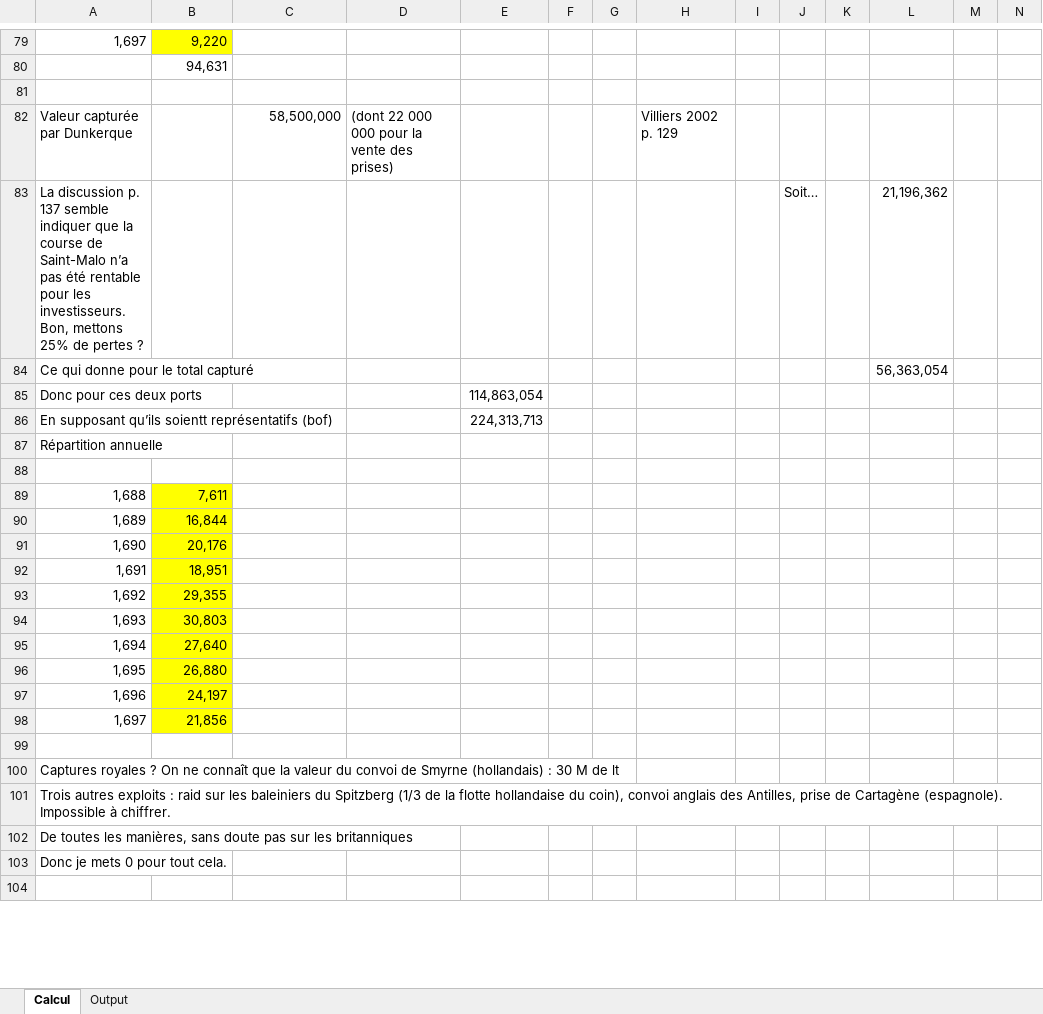
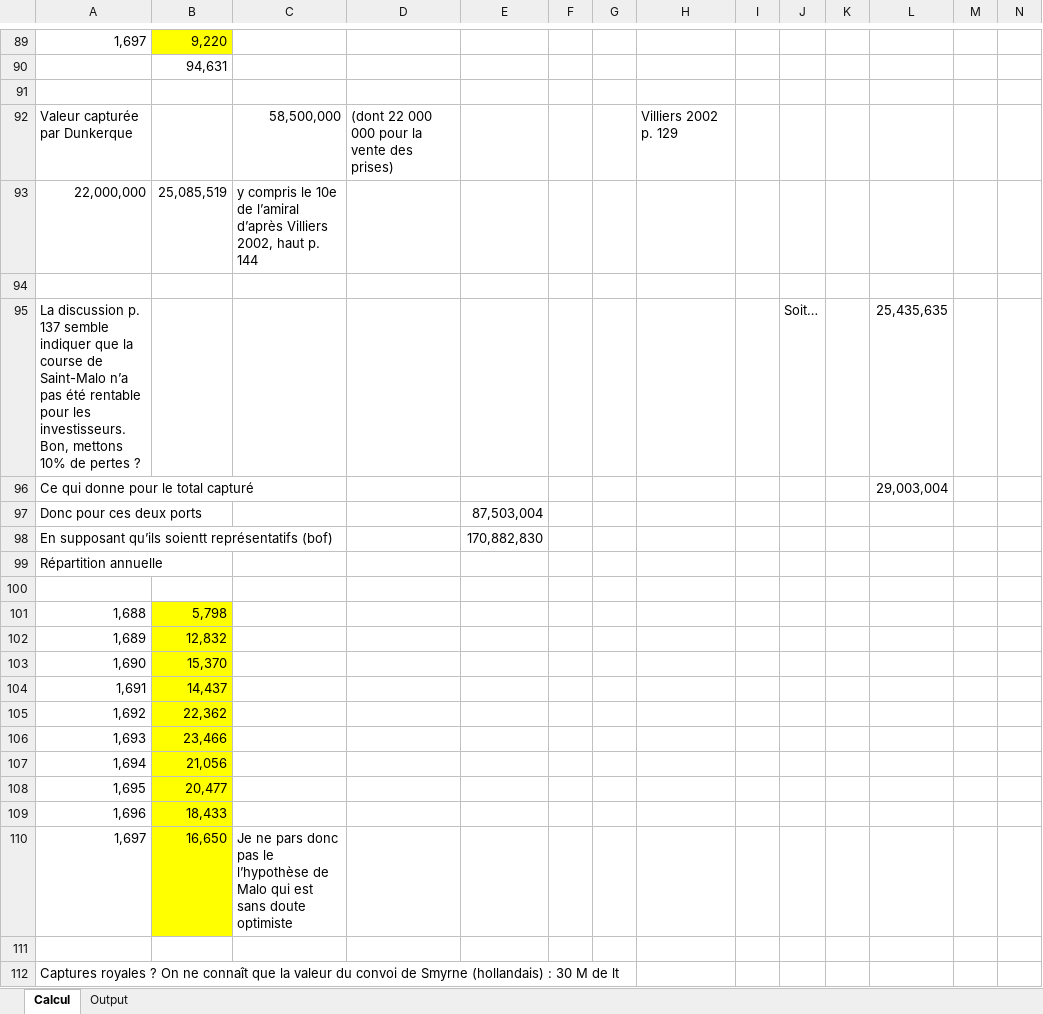
Before and after one commit to gdaudin/2016-Hamburg-Impact-of-War, an Excel workbook: External Data/Résultats de la course française.xlsx, sheet Calcul, drawn as a sheet; only a part is shown, gaps mark what is left out; the shorter side is filled out with more unchanged rows; values as stored, in another font and other column widths than the file's, no borders; addresses are those after the commit; the diff covers the shown part only; the diff names each change by its address in the sheet, - before the commit and + after, or states it on an @@ line.

```diff
--- a/External Data/Résultats de la course française.xlsx (sheet Calcul)
+++ b/External Data/Résultats de la course française.xlsx (sheet Calcul)
+row 93: 22,000,000 | 25,085,519 | y compris le 10e de l’amiral d’après Villiers 2002, haut p. 144
+row 94: (empty)
-A95: …Bon, mettons 25% de pertes…
+A95: …Bon, mettons 10% de pertes…
-L95: 21,196,362
+L95: 25,435,635
-L96: 56,363,054
+L96: 29,003,004
-E97: 114,863,054
+E97: 87,503,004
-E98: 224,313,713
+E98: 170,882,830
-B101: 7,611
+B101: 5,798
-B102: 16,844
+B102: 12,832
-B103: 20,176
+B103: 15,370
-B104: 18,951
+B104: 14,437
-B105: 29,355
+B105: 22,362
-B106: 30,803
+B106: 23,466
-B107: 27,640
+B107: 21,056
-B108: 26,880
+B108: 20,477
-B109: 24,197
+B109: 18,433
-B110: 21,856
+B110: 16,650
-C110: (empty)
+C110: Je ne pars donc pas le l’hypothèse de Malo qui est sans doute optimiste
```
Also changed, not shown: 142 added rows, 1 edited cell and cell formats elsewhere in this sheet, sheet Output, formulas that keep their value.
